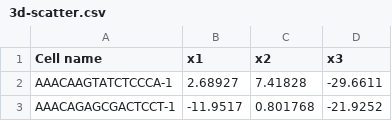
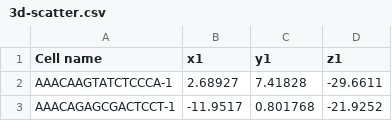
Before and after one commit to kuan0426/csv, a CSV file: 3d-scatter.csv, drawn as a sheet; only a part is shown.

Commit message:
Update 3d-scatter.csv

```diff
--- a/3d-scatter.csv
+++ b/3d-scatter.csv
@@ -1,2 +1,2 @@
-Cell name,x1,x2,x3
+Cell name,x1,y1,z1
 AAACAAGTATCTCCCA-1,2.68927,7.41828,-29.6611
```
